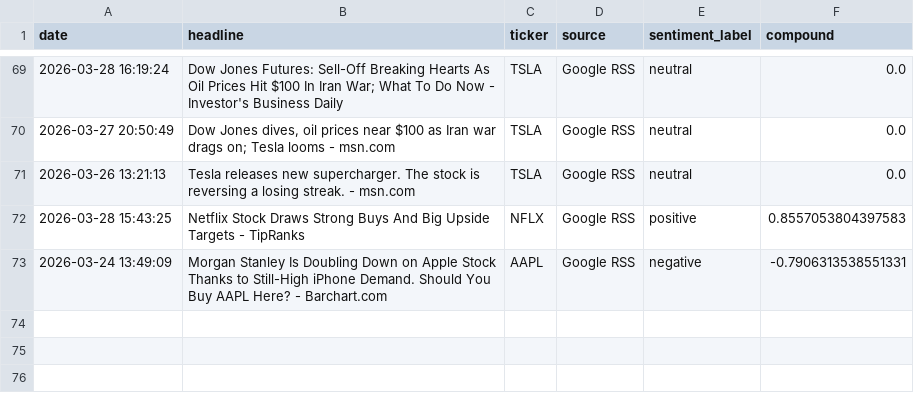
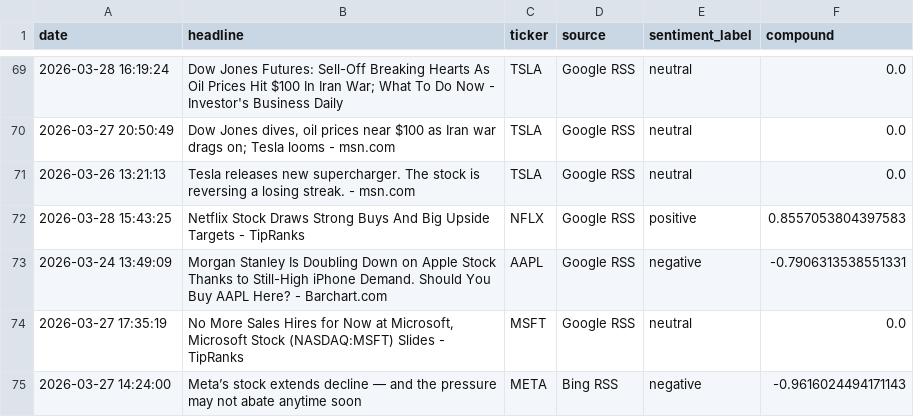
Before and after one commit to Kasuba-phani/stock-sentiment-tracker, a CSV file: data/raw_news/news_20260328.csv, drawn as a sheet; only a part is shown, gaps mark what is left out; the diff names each change by its address in the sheet, - before the commit and + after, or states it on an @@ line.

```diff
--- a/data/raw_news/news_20260328.csv
+++ b/data/raw_news/news_20260328.csv
+row 74: 2026-03-27 17:35:19 | No More Sales Hires for Now at Microsoft, Microsoft Stock (NASDAQ:MSFT) Slides - TipRanks | MSFT | Google RSS | neutral | 0.0
+row 75: 2026-03-27 14:24:00 | Meta’s stock extends decline — and the pressure may not abate anytime soon | META | Bing RSS | negative | -0.9616024494171143
```
Also changed, not shown: data/stock_data_summary.csv.
